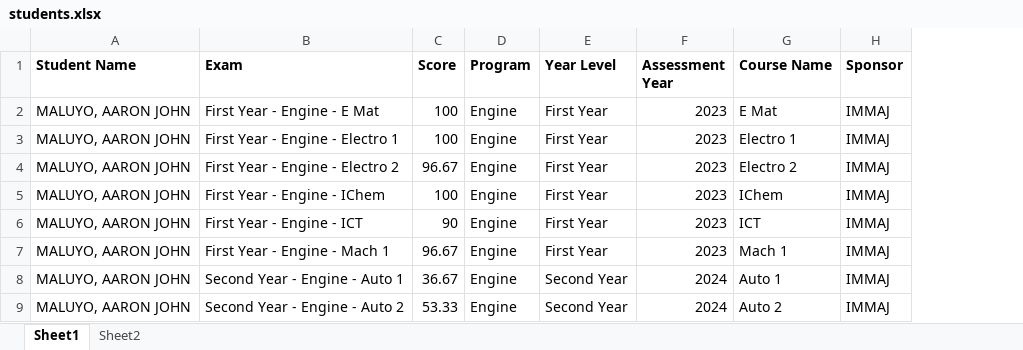
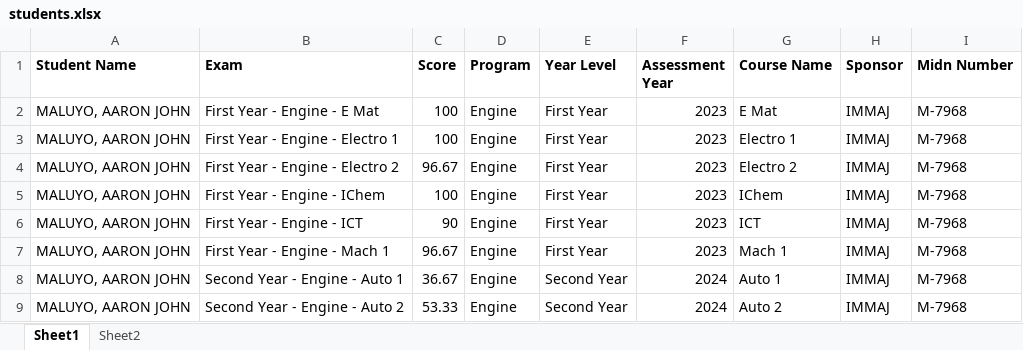
Before and after one commit to mcbulan22/student_dashboard, an Excel workbook: students.xlsx, sheet Sheet1, drawn as a sheet; only a part is shown; values as stored, in another font and other column widths than the file's, no borders; the diff names each change by its address in the sheet, - before the commit and + after, or states it on an @@ line.

Commit message:
Add files via upload

```diff
--- a/students.xlsx (sheet Sheet1)
+++ b/students.xlsx (sheet Sheet1)
+column I (Midn Number), rows 2-9: all M-7968
```
Also changed, not shown: formulas that keep their value.
